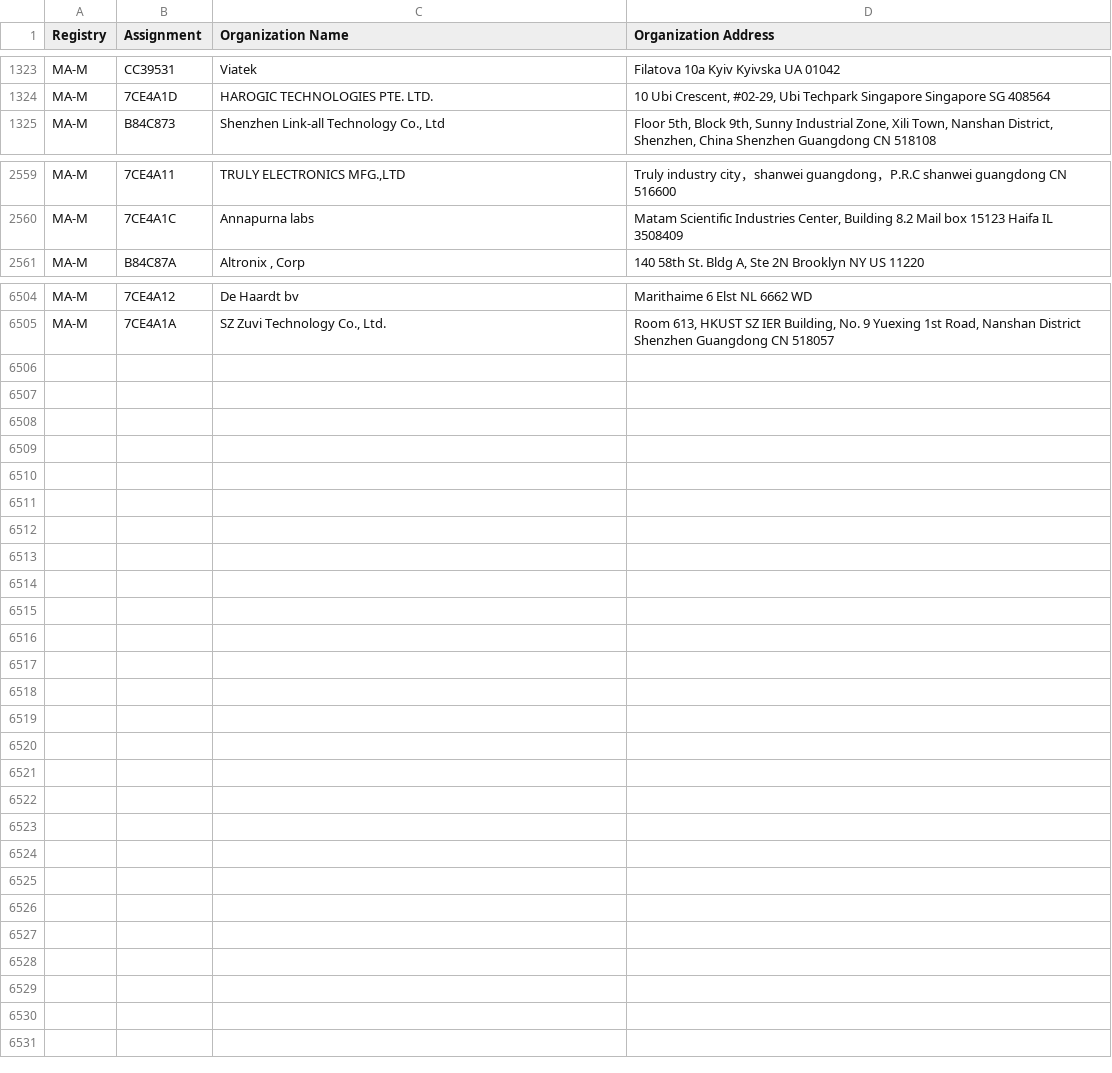
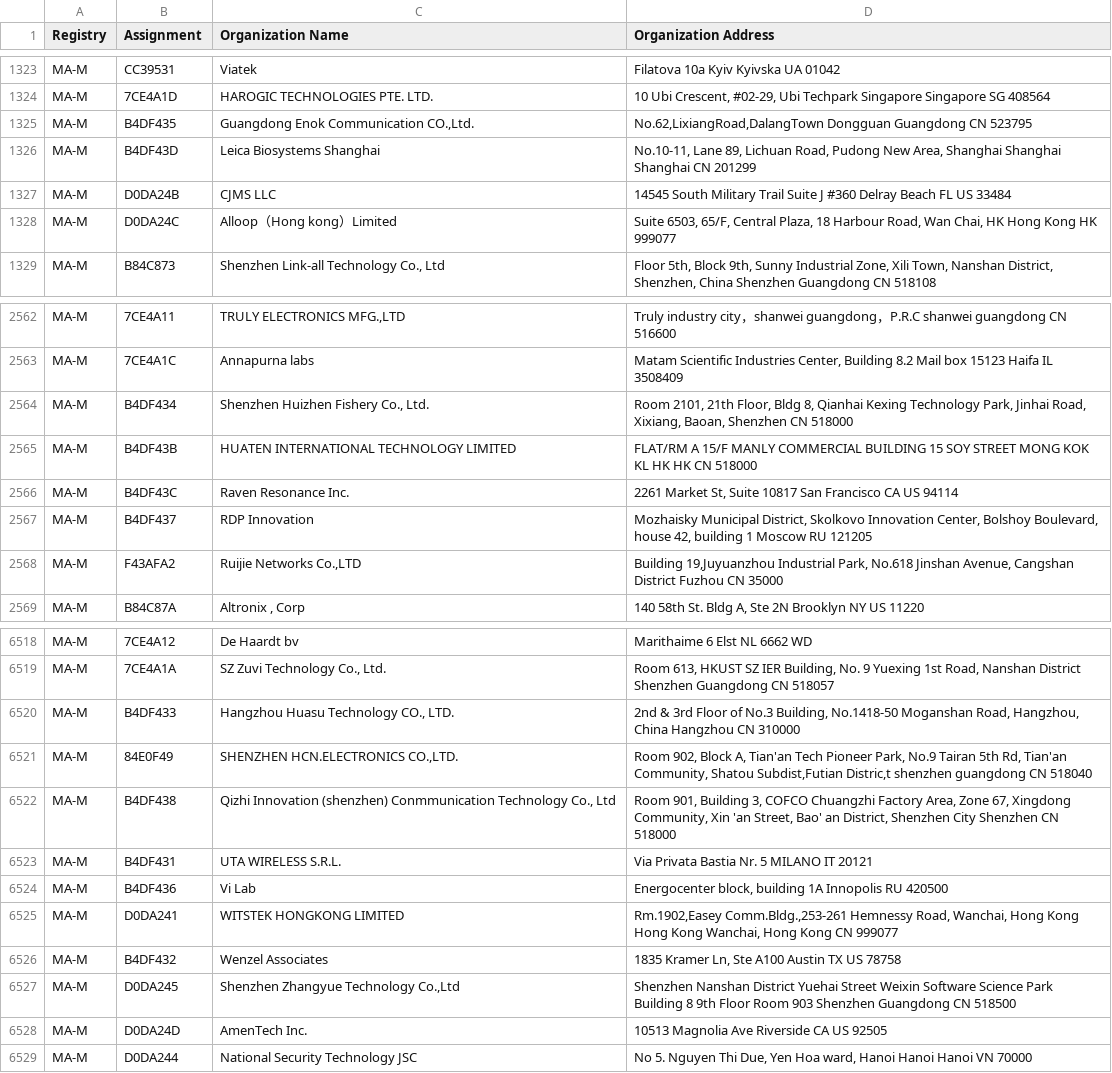
Before and after one commit to ConnectionMaster/upstream-sources, a CSV file: ieee/MA/MA-M.csv, drawn as a sheet; only a part is shown, gaps mark what is left out; the diff covers the shown part only.

```diff
--- a/ieee/MA/MA-M.csv
+++ b/ieee/MA/MA-M.csv
@@ -1324,2 +1324,6 @@ MA-M,CC39531,Viatek,Filatova 10a Kyiv Kyivska  UA 01042
 MA-M,7CE4A1D,HAROGIC TECHNOLOGIES PTE. LTD.,"10 Ubi Crescent, #02-29, Ubi Techpark Singapore Singapore SG 408564 "
+MA-M,B4DF435,"Guangdong Enok Communication CO.,Ltd.","No.62,LixiangRoad,DalangTown  Dongguan Guangdong CN 523795 "
+MA-M,B4DF43D,Leica Biosystems Shanghai,"No.10-11, Lane 89, Lichuan Road, Pudong New Area, Shanghai  Shanghai Shanghai CN 201299 "
+MA-M,D0DA24B,CJMS LLC,14545 South Military Trail Suite J #360 Delray Beach FL US 33484
+MA-M,D0DA24C,Alloop（Hong kong）Limited,"Suite 6503, 65/F, Central Plaza, 18 Harbour Road, Wan Chai, HK Hong Kong  HK 999077 "
 MA-M,B84C873,"Shenzhen Link-all Technology Co., Ltd","Floor 5th, Block 9th, Sunny Industrial Zone, Xili Town, Nanshan District, Shenzhen, China  Shenzhen Guangdong CN 518108 "
@@ -2560,2 +2563,7 @@ MA-M,7CE4A11,"TRULY ELECTRONICS MFG.,LTD",Truly industry city，shanwei guang
 MA-M,7CE4A1C,Annapurna labs,"Matam Scientific Industries Center,   Building 8.2 Mail box 15123 Haifa IL 3508409 "
+MA-M,B4DF434,"Shenzhen Huizhen Fishery Co., Ltd.","Room 2101, 21th Floor, Bldg 8, Qianhai Kexing Technology Park, Jinhai Road, Xixiang, Baoan,  Shenzhen  CN 518000 "
+MA-M,B4DF43B,HUATEN INTERNATIONAL TECHNOLOGY LIMITED,FLAT/RM A 15/F MANLY COMMERCIAL BUILDING 15 SOY STREET MONG KOK KL HK HK  CN 518000
+MA-M,B4DF43C,Raven Resonance Inc.,"2261 Market St, Suite 10817 San Francisco CA US 94114 "
+MA-M,B4DF437,RDP Innovation,"Mozhaisky Municipal District, Skolkovo Innovation Center, Bolshoy Boulevard, house 42, building 1 Moscow  RU 121205 "
+MA-M,F43AFA2,"Ruijie Networks Co.,LTD","Building 19,Juyuanzhou Industrial Park, No.618 Jinshan Avenue, Cangshan District Fuzhou  CN 35000 "
 MA-M,B84C87A,"Altronix , Corp","140 58th St. Bldg A, Ste 2N Brooklyn NY US 11220 "
@@ -6505 +6519,11 @@ MA-M,7CE4A12,De Haardt bv,Marithaime 6 Elst  NL 6662 WD
 MA-M,7CE4A1A,"SZ Zuvi Technology Co., Ltd.","Room 613, HKUST SZ IER Building, No. 9 Yuexing 1st Road, Nanshan District Shenzhen Guangdong CN 518057 "
+MA-M,B4DF433,"Hangzhou Huasu Technology CO., LTD.","2nd & 3rd Floor of No.3 Building, No.1418-50 Moganshan Road, Hangzhou, China Hangzhou  CN 310000 "
+MA-M,84E0F49,"SHENZHEN HCN.ELECTRONICS CO.,LTD.","Room 902, Block A, Tian'an Tech Pioneer Park, No.9 Tairan 5th Rd, Tian'an Community, Shatou Subdist,Futian Distric,t shenzhen guangdong CN 518040 "
+MA-M,B4DF438,"Qizhi Innovation (shenzhen) Conmmunication Technology Co., Ltd","Room 901, Building 3, COFCO Chuangzhi Factory Area, Zone 67, Xingdong Community, Xin 'an Street, Bao' an District, Shenzhen City Shenzhen  CN 518000 "
+MA-M,B4DF431,UTA  WIRELESS S.R.L.,Via Privata Bastia Nr. 5 MILANO  IT 20121
+MA-M,B4DF436,Vi Lab,"Energocenter block, building 1A Innopolis  RU 420500 "
+MA-M,D0DA241,WITSTEK HONGKONG LIMITED,"Rm.1902,Easey Comm.Bldg.,253-261 Hemnessy Road, Wanchai, Hong Kong Hong Kong Wanchai, Hong Kong CN 999077 "
+MA-M,B4DF432,Wenzel Associates,"1835 Kramer Ln, Ste A100 Austin TX US 78758 "
+MA-M,D0DA245,"Shenzhen Zhangyue Technology Co.,Ltd",Shenzhen Nanshan District Yuehai Street Weixin Software Science Park Building 8 9th Floor Room 903 Shenzhen Guangdong CN 518500
+MA-M,D0DA24D,AmenTech Inc.,10513 Magnolia Ave Riverside CA US 92505
+MA-M,D0DA244,National Security Technology JSC,"No 5. Nguyen Thi Due, Yen Hoa ward, Hanoi Hanoi Hanoi VN 70000 "
```
Also changed, not shown: 8 added rows and 3 removed rows elsewhere in this file, ieee/MA/MA-S.csv, 5 other files.
